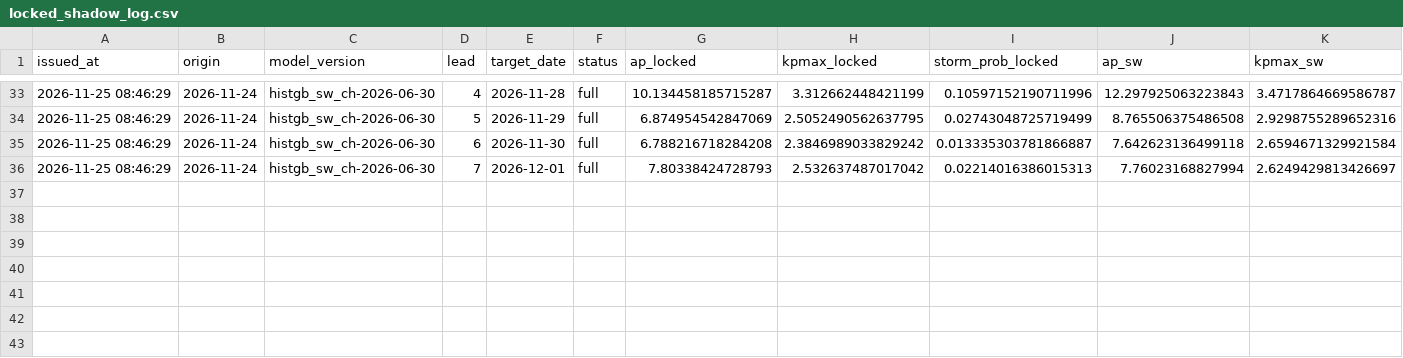
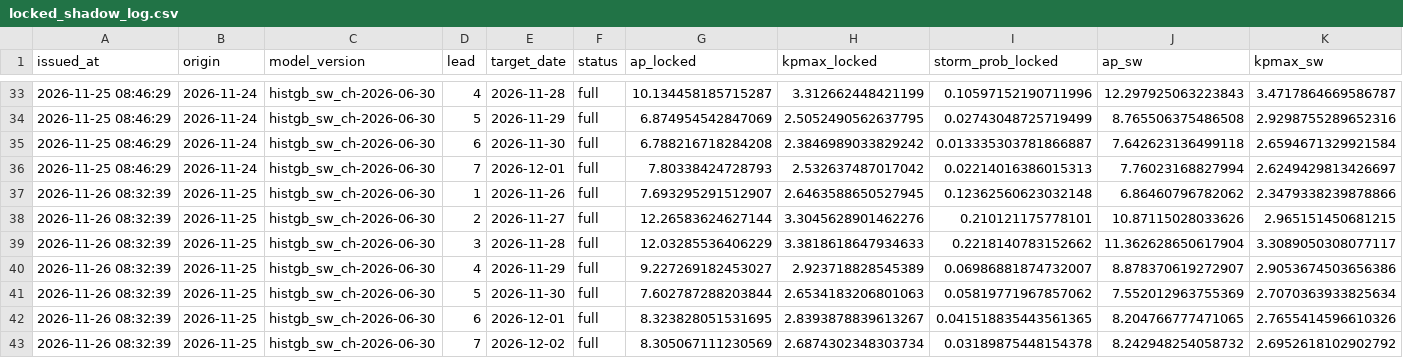
Before and after one commit to Syeda-Aliza-Ayaz/Tormenta, a CSV file: forecasts/locked_shadow_log.csv, drawn as a sheet; only a part is shown, gaps mark what is left out; rows hold the shown columns only; the diff names each change by its address in the sheet, - before the commit and + after, or states it on an @@ line.

```diff
--- a/forecasts/locked_shadow_log.csv
+++ b/forecasts/locked_shadow_log.csv
+row 37: 2026-11-26 08:32:39 | 2026-11-25 | histgb_sw_ch-2026-06-30 | 1 | 2026-11-26 | full | 7.693295291512907 | 2.6463588650527945 | 0.12362560623032148 | 6.86460796782062 | 2.3479338239878866
+row 38: 2026-11-26 08:32:39 | 2026-11-25 | histgb_sw_ch-2026-06-30 | 2 | 2026-11-27 | full | 12.26583624627144 | 3.3045628901462276 | 0.210121175778101 | 10.87115028033626 | 2.965151450681215
+row 39: 2026-11-26 08:32:39 | 2026-11-25 | histgb_sw_ch-2026-06-30 | 3 | 2026-11-28 | full | 12.03285536406229 | 3.3818618647934633 | 0.2218140783152662 | 11.362628650617904 | 3.3089050308077117
+row 40: 2026-11-26 08:32:39 | 2026-11-25 | histgb_sw_ch-2026-06-30 | 4 | 2026-11-29 | full | 9.227269182453027 | 2.923718828545389 | 0.06986881874732007 | 8.878370619272907 | 2.9053674503656386
+row 41: 2026-11-26 08:32:39 | 2026-11-25 | histgb_sw_ch-2026-06-30 | 5 | 2026-11-30 | full | 7.602787288203844 | 2.6534183206801063 | 0.05819771967857062 | 7.552012963755369 | 2.7070363933825634
+row 42: 2026-11-26 08:32:39 | 2026-11-25 | histgb_sw_ch-2026-06-30 | 6 | 2026-12-01 | full | 8.323828051531695 | 2.8393878839613267 | 0.041518835443561365 | 8.204766777471065 | 2.7655414596610326
+row 43: 2026-11-26 08:32:39 | 2026-11-25 | histgb_sw_ch-2026-06-30 | 7 | 2026-12-02 | full | 8.305067111230569 | 2.6874302348303734 | 0.03189875448154378 | 8.242948254058732 | 2.6952618102902792
```
Also changed, not shown: forecasts/nowcast_log.csv, forecasts/shadow_log.csv, 9 other files.
